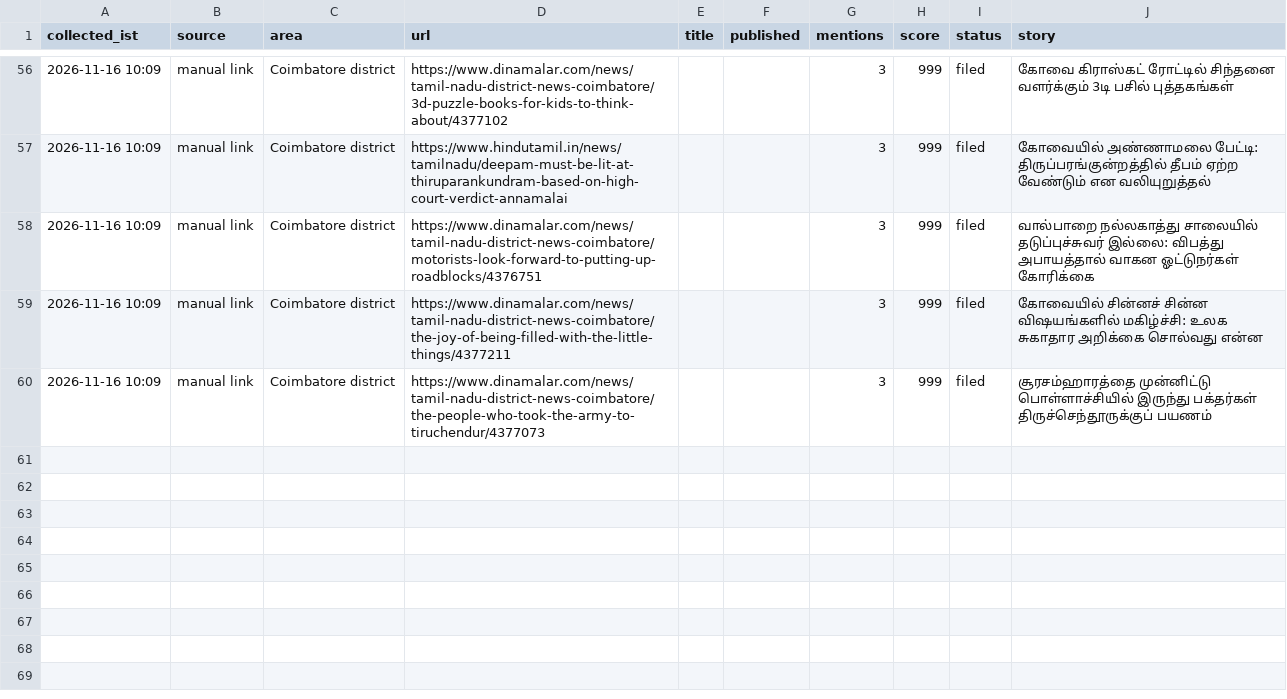
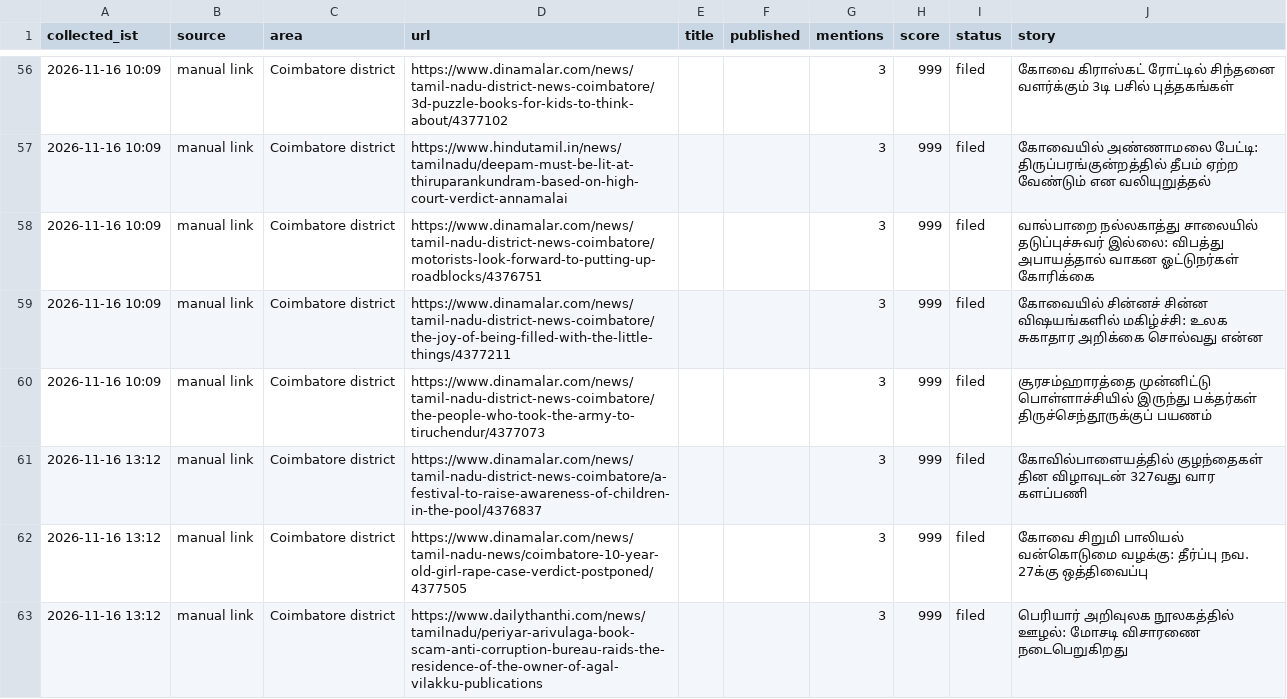
Before and after one commit to nithiyananthamQA/kovaiminnal-autopost, a CSV file: research_free/archive/2026-11.csv, drawn as a sheet; only a part is shown, gaps mark what is left out; the diff names each change by its address in the sheet, - before the commit and + after, or states it on an @@ line.

```diff
--- a/research_free/archive/2026-11.csv
+++ b/research_free/archive/2026-11.csv
+row 61: 2026-11-16 13:12 | manual link | Coimbatore district | https://www.dinamalar.com/news/tamil-nadu-district-news-coimbatore/a-festival-to-raise-awareness-of-children-in-the-pool/4376837 |  |  | 3 | 999 | filed | கோவில்பாளையத்தில் குழந்தைகள் தின விழாவுடன் 327வது வார களப்பணி
+row 62: 2026-11-16 13:12 | manual link | Coimbatore district | https://www.dinamalar.com/news/tamil-nadu-news/coimbatore-10-year-old-girl-rape-case-verdict-postponed/4377505 |  |  | 3 | 999 | filed | கோவை சிறுமி பாலியல் வன்கொடுமை வழக்கு: தீர்ப்பு நவ. 27க்கு ஒத்திவைப்பு
+row 63: 2026-11-16 13:12 | manual link | Coimbatore district | https://www.dailythanthi.com/news/tamilnadu/periyar-arivulaga-book-scam-anti-corruption-bureau-raids-the-residence-of-the-owner-of-agal-vilakku-publications |  |  | 3 | 999 | filed | பெரியார் அறிவுலக நூலகத்தில் ஊழல்: மோசடி விசாரணை நடைபெறுகிறது
```
Also changed, not shown: 6 other files.
